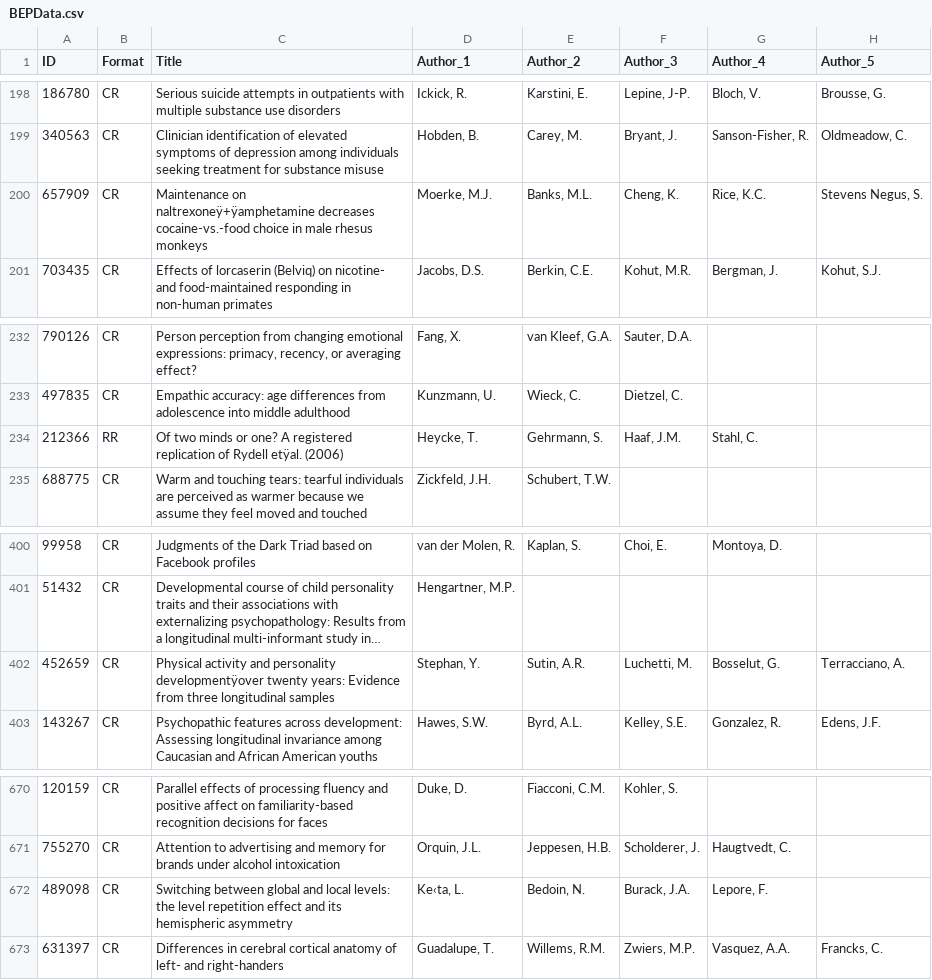
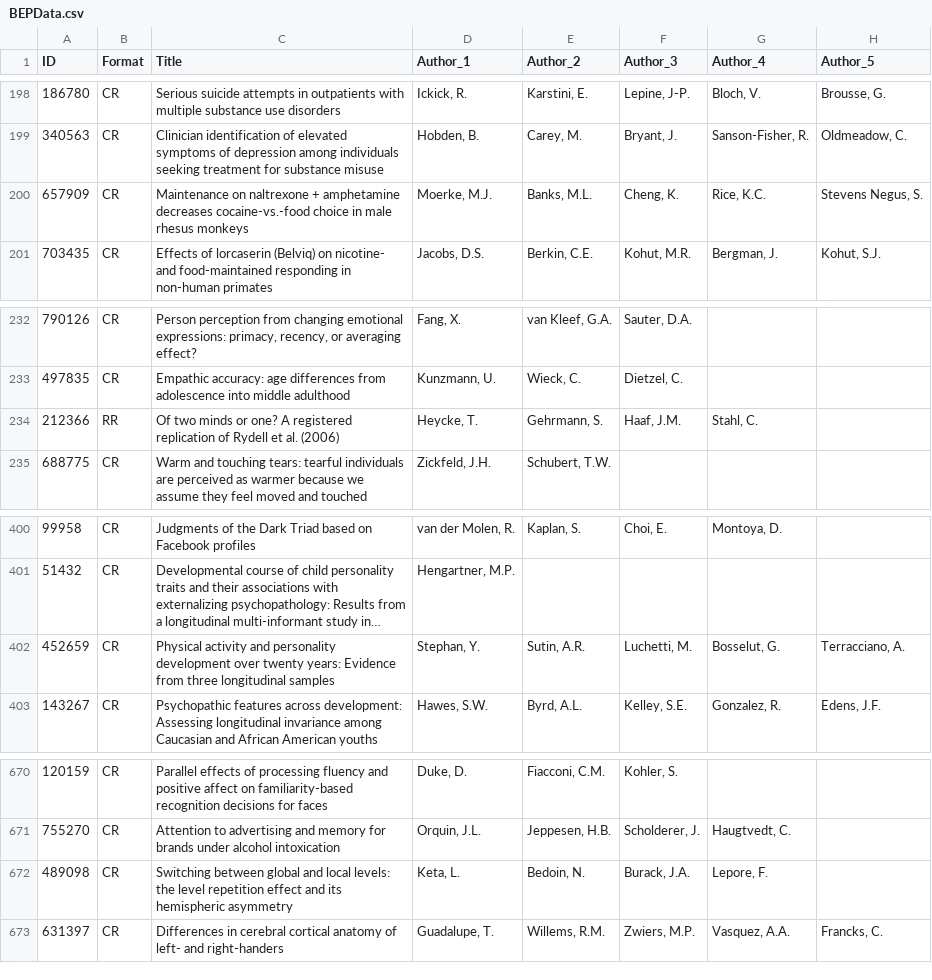
Before and after one commit to KrisB1471/student, a CSV file: BEPData.csv, drawn as a sheet; only a part is shown, gaps mark what is left out; long unchanged cells end in …; the diff covers the shown part only; the diff names each change by its address in the sheet, - before the commit and + after, or states it on an @@ line.

```diff
--- a/BEPData.csv
+++ b/BEPData.csv
-C200 (Title): Maintenance on naltrexoneÿ+ÿamphetamine decreases cocaine-vs.-food…
+C200 (Title): Maintenance on naltrexone + amphetamine decreases cocaine-vs.-food…
-C234 (Title): …of Rydell etÿal. (2006)
+C234 (Title): …of Rydell et al. (2006)
-C402 (Title): …and personality developmentÿover twenty years:…
+C402 (Title): …and personality development over twenty years:…
-D672 (Author_1): Ke‹ta, L.
+D672 (Author_1): Keta, L.
```
Also changed, not shown: 36 edited cells elsewhere in this file.
